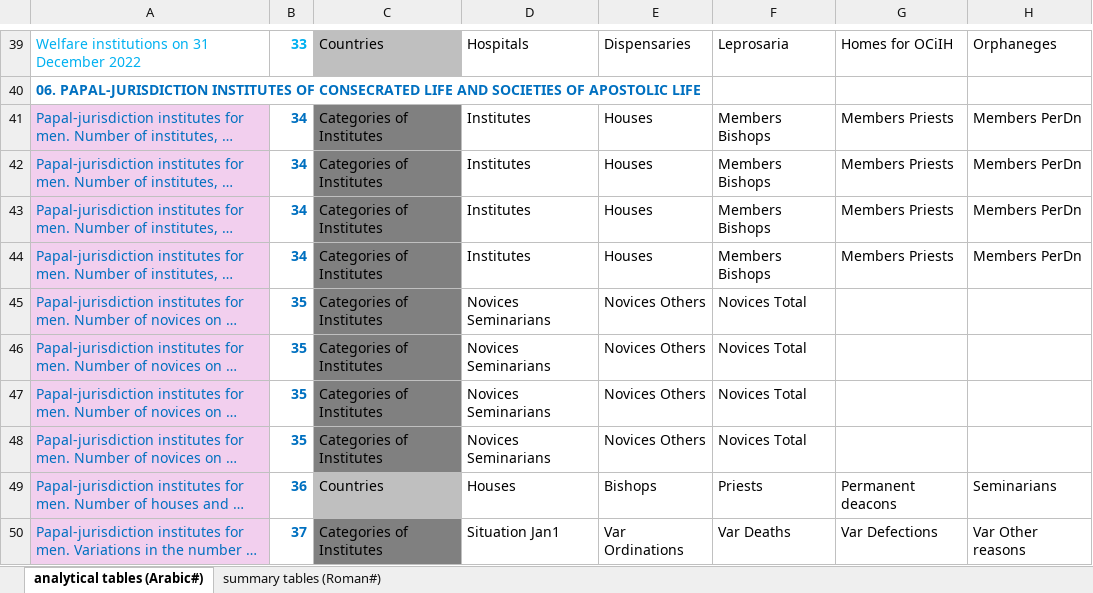
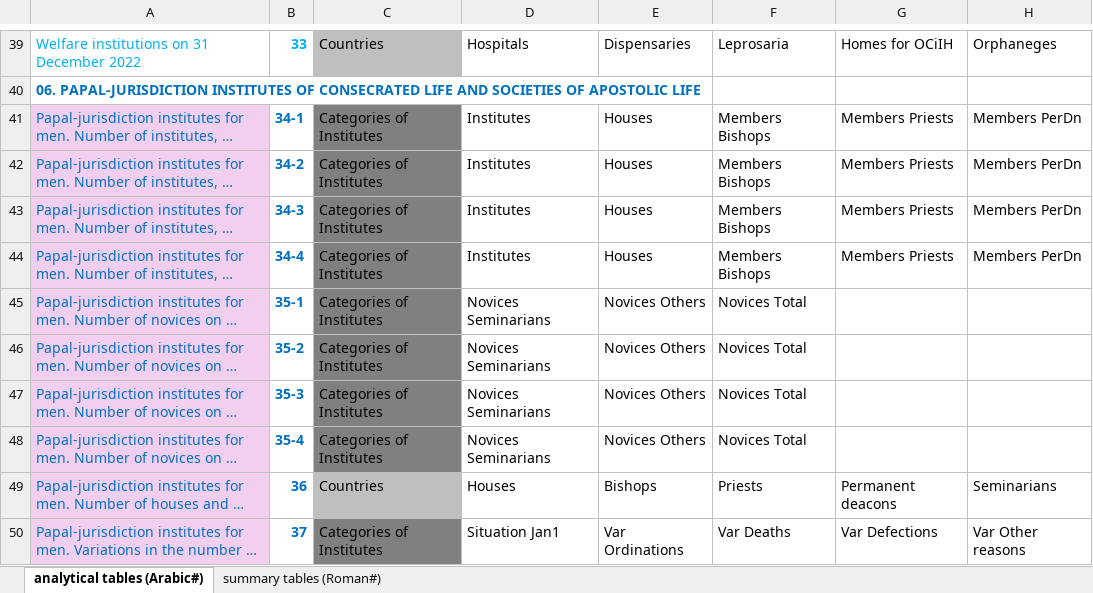
Before and after one commit to ClaudiaSchiavetti/Consulting_Catholic_Church, an Excel workbook: data overview.xlsx, sheet analytical tables (Arabic#), drawn as a sheet; only a part is shown, gaps mark what is left out; long unchanged cells end in …; values as stored, in another font and other column widths than the file's, no borders; conditional formats not drawn; the diff covers the shown part only; the diff names each change by its address in the sheet, - before the commit and + after, or states it on an @@ line.

Commit message:
updated table numbers

```diff
--- a/data overview.xlsx (sheet analytical tables (Arabic#))
+++ b/data overview.xlsx (sheet analytical tables (Arabic#))
-B41: 34
+B41: 34-1
-B42: 34
+B42: 34-2
-B43: 34
+B43: 34-3
-B44: 34
+B44: 34-4
-B45: 35
+B45: 35-1
-B46: 35
+B46: 35-2
-B47: 35
+B47: 35-3
-B48: 35
+B48: 35-4
```
Also changed, not shown: 19 edited cells elsewhere in this sheet, sheet summary tables (Roman#).
